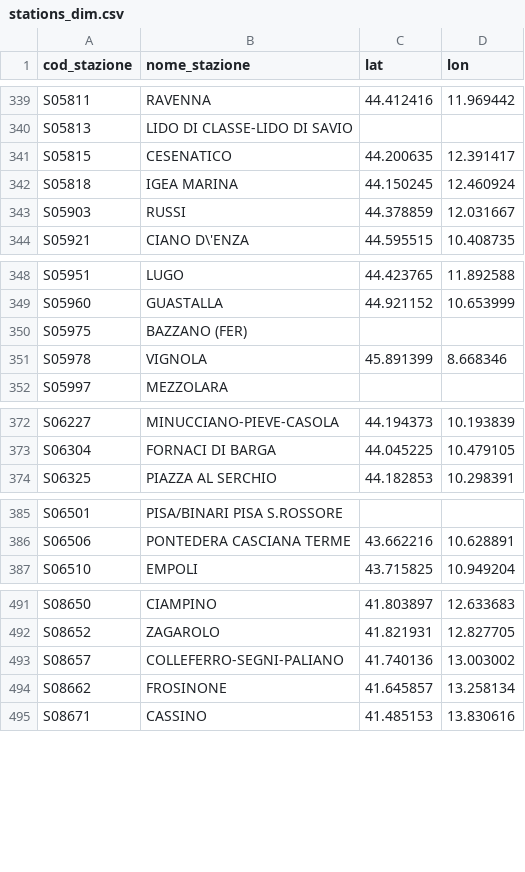
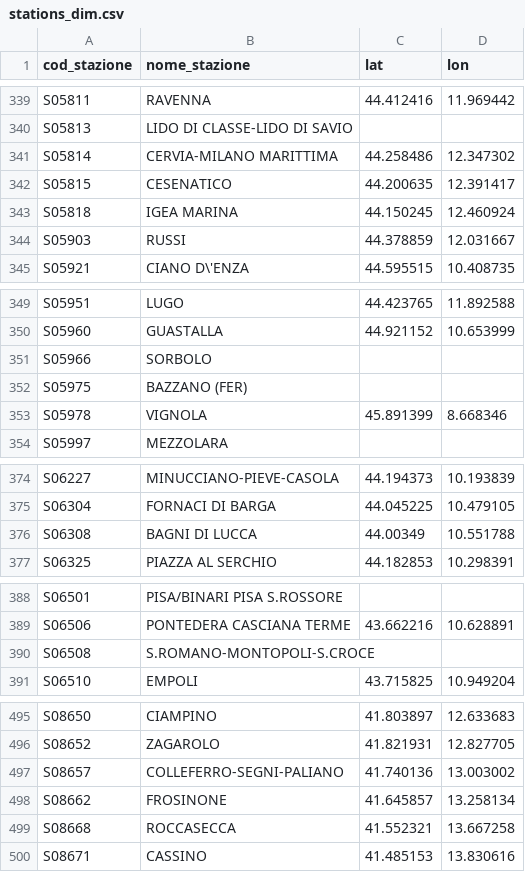
Before and after one commit to DrElegantia/trainstats-dashboard, a CSV file: data/gold/stations_dim.csv, drawn as a sheet; only a part is shown, gaps mark what is left out.

```diff
--- a/data/gold/stations_dim.csv
+++ b/data/gold/stations_dim.csv
@@ -340,2 +340,3 @@ S05811,RAVENNA,44.412416,11.969442
 S05813,LIDO DI CLASSE-LIDO DI SAVIO,,
+S05814,CERVIA-MILANO MARITTIMA,44.258486,12.347302
 S05815,CESENATICO,44.200635,12.391417
@@ -349,2 +350,3 @@ S05951,LUGO,44.423765,11.892588
 S05960,GUASTALLA,44.921152,10.653999
+S05966,SORBOLO,,
 S05975,BAZZANO (FER),,
@@ -373,2 +375,3 @@ S06227,MINUCCIANO-PIEVE-CASOLA,44.194373,10.193839
 S06304,FORNACI DI BARGA,44.045225,10.479105
+S06308,BAGNI DI LUCCA,44.00349,10.551788
 S06325,PIAZZA AL SERCHIO,44.182853,10.298391
@@ -386,2 +389,3 @@ S06501,PISA/BINARI PISA S.ROSSORE,,
 S06506,PONTEDERA CASCIANA TERME,43.662216,10.628891
+S06508,S.ROMANO-MONTOPOLI-S.CROCE,,
 S06510,EMPOLI,43.715825,10.949204
@@ -494,2 +498,3 @@ S08657,COLLEFERRO-SEGNI-PALIANO,41.740136,13.003002
 S08662,FROSINONE,41.645857,13.258134
+S08668,ROCCASECCA,41.552321,13.667258
 S08671,CASSINO,41.485153,13.830616
```
Also changed, not shown: data/gold/hist_dettaglio_categoria.csv, data/gold/hist_mese_categoria.csv, 11 other files.
